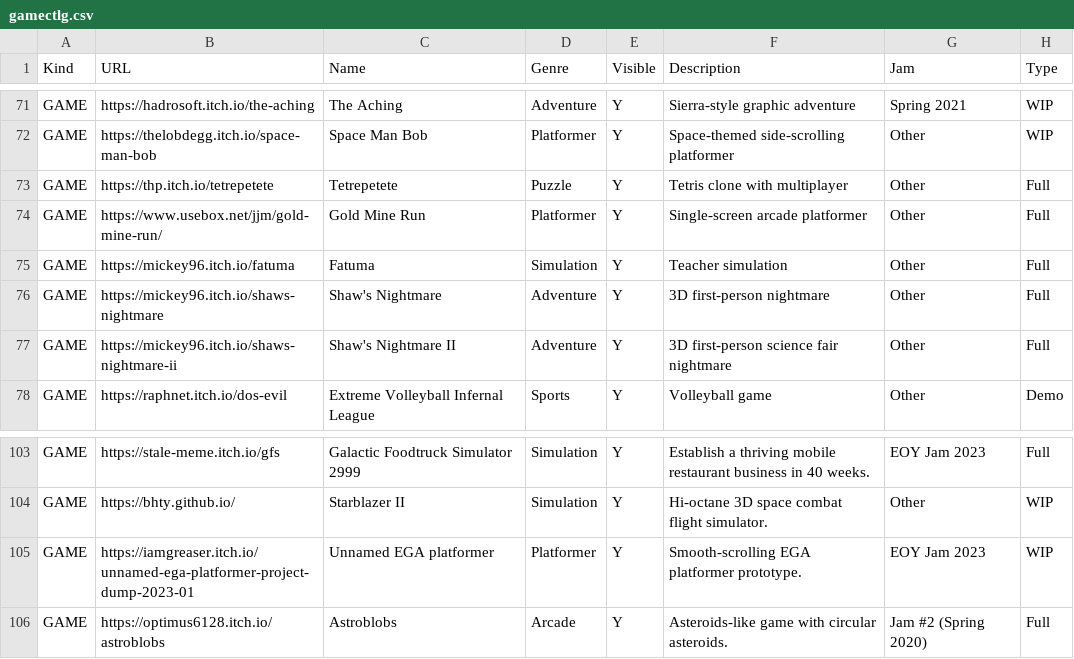
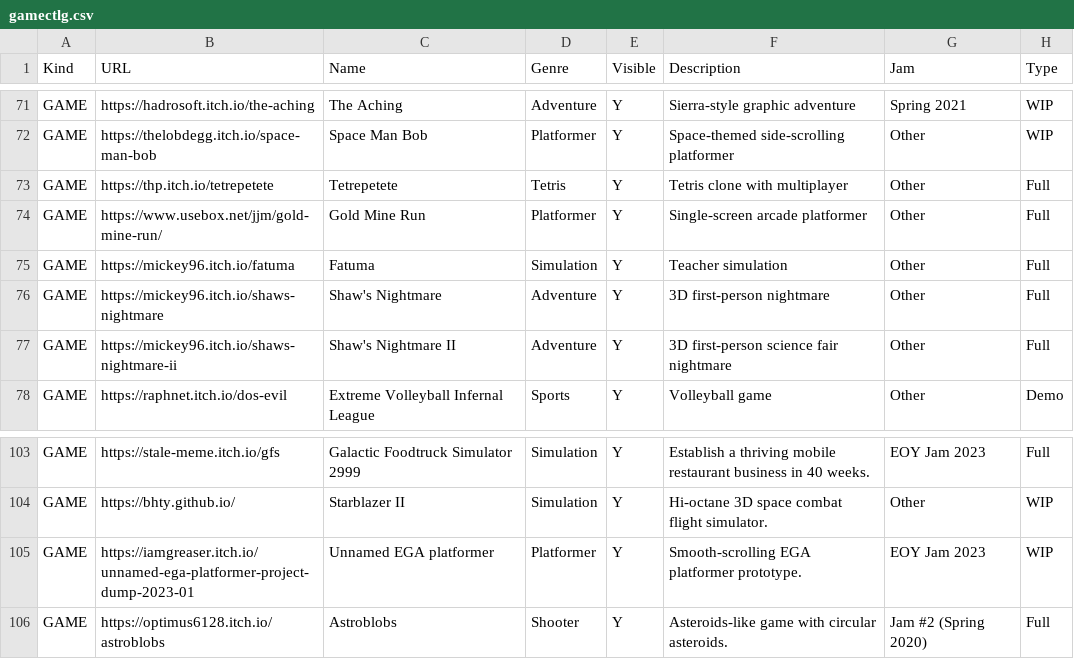
Before and after one commit to thp/dos-game-jam-demo-disc, a CSV file: catalog/gamectlg.csv, drawn as a sheet; only a part is shown, gaps mark what is left out; the diff covers the shown part only; the diff names each change by its address in the sheet, - before the commit and + after, or states it on an @@ line.

Commit message:
Improve genres and grouping

```diff
--- a/catalog/gamectlg.csv
+++ b/catalog/gamectlg.csv
-D73 (Genre): Puzzle
+D73 (Genre): Tetris
-D106 (Genre): Arcade
+D106 (Genre): Shooter
```
Also changed, not shown: 21 edited cells elsewhere in this file, 1 other file.
